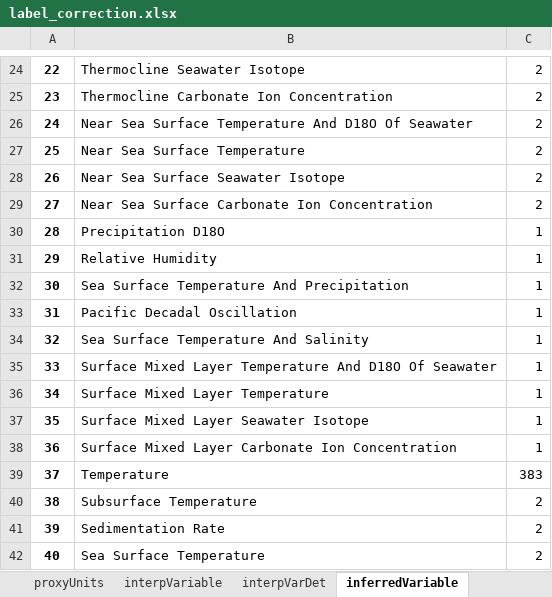
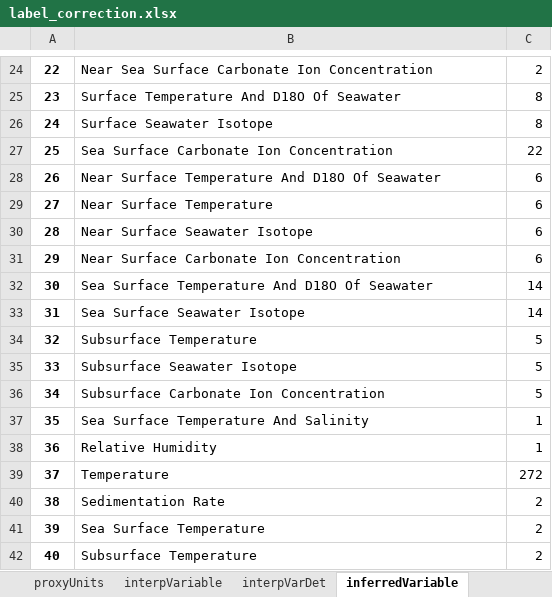
Before and after one commit to paleopresto/paleorec, an Excel workbook: creating_train_test_data/label_correction.xlsx, sheet inferredVariable, drawn as a sheet; only a part is shown, gaps mark what is left out; values as stored, in another font and other column widths than the file's, no borders; the diff covers the shown part only; the diff names each change by its address in the sheet, - before the commit and + after, or states it on an @@ line.

```diff
--- a/creating_train_test_data/label_correction.xlsx (sheet inferredVariable)
+++ b/creating_train_test_data/label_correction.xlsx (sheet inferredVariable)
-B24: Thermocline Seawater Isotope
+B24: Near Sea Surface Carbonate Ion Concentration
-B25: Thermocline Carbonate Ion Concentration
+B25: Surface Temperature And D18O Of Seawater
-C25:C26: 2
+C25:C26: 8
-B26: Near Sea Surface Temperature And D18O Of Seawater
+B26: Surface Seawater Isotope
-B27: Near Sea Surface Temperature
+B27: Sea Surface Carbonate Ion Concentration
-C27: 2
+C27: 22
-B28: Near Sea Surface Seawater Isotope
+B28: Near Surface Temperature And D18O Of Seawater
-C28:C29: 2
+C28:C29: 6
-B29: Near Sea Surface Carbonate Ion Concentration
+B29: Near Surface Temperature
-B30: Precipitation D18O
+B30: Near Surface Seawater Isotope
-C30:C31: 1
+C30:C31: 6
-B31: Relative Humidity
+B31: Near Surface Carbonate Ion Concentration
-B32: Sea Surface Temperature And Precipitation
+B32: Sea Surface Temperature And D18O Of Seawater
-C32:C33: 1
+C32:C33: 14
-B33: Pacific Decadal Oscillation
+B33: Sea Surface Seawater Isotope
-B34: Sea Surface Temperature And Salinity
+B34: Subsurface Temperature
-C34:C36: 1
+C34:C36: 5
-B35: Surface Mixed Layer Temperature And D18O Of Seawater
+B35: Subsurface Seawater Isotope
-B36: Surface Mixed Layer Temperature
+B36: Subsurface Carbonate Ion Concentration
-B37: Surface Mixed Layer Seawater Isotope
+B37: Sea Surface Temperature And Salinity
-B38: Surface Mixed Layer Carbonate Ion Concentration
+B38: Relative Humidity
-C39: 383
+C39: 272
-B40: Subsurface Temperature
+B40: Sedimentation Rate
-B41: Sedimentation Rate
+B41: Sea Surface Temperature
-B42: Sea Surface Temperature
+B42: Subsurface Temperature
```
Also changed, not shown: 38 edited cells elsewhere in this sheet, sheet proxyObsType, sheet proxyUnits, sheet interpVariable, sheet archiveTypes, sheet inferredVarUnits, sheet interpVarDet, 36 other files.
